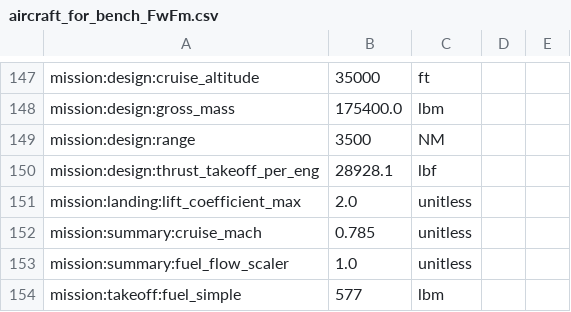
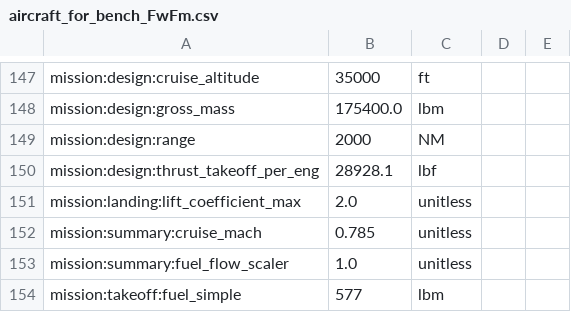
Before and after one commit to OpenMDAO/Aviary, a CSV file: aviary/models/test_aircraft/aircraft_for_bench_FwFm.csv, drawn as a sheet; only a part is shown, gaps mark what is left out.

```diff
--- a/aviary/models/test_aircraft/aircraft_for_bench_FwFm.csv
+++ b/aviary/models/test_aircraft/aircraft_for_bench_FwFm.csv
@@ -148,3 +148,3 @@ mission:design:cruise_altitude,35000,ft
 mission:design:gross_mass,175400.0,lbm
-mission:design:range,3500,NM
+mission:design:range,2000,NM
 mission:design:thrust_takeoff_per_eng,28928.1,lbf
```
Also changed, not shown: 3 other files.
